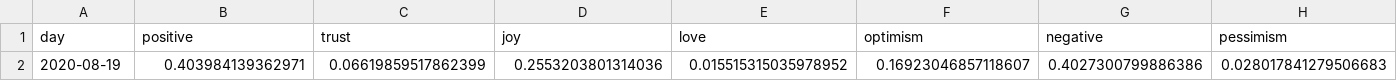
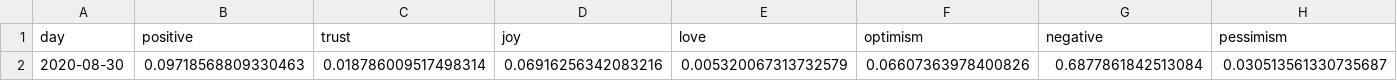
Before and after one commit to ipavlopoulos/emotions, a CSV file: docs/DATA/Arizona.csv, drawn as a sheet; only a part is shown; removed rows and columns are numbered as before the commit, all else as after; rows hold the shown columns only; the diff names each change by its address in the sheet, - before the commit and + after, or states it on an @@ line.

```diff
--- a/docs/DATA/Arizona.csv
+++ b/docs/DATA/Arizona.csv
-row 2: 2020-08-19 | 0.403984139362971 | 0.06619859517862399 | 0.2553203801314036 | 0.015515315035978952 | 0.16923046857118607 | 0.4027300799886386 | 0.028017841279506683
+row 2: 2020-08-30 | 0.09718568809330463 | 0.018786009517498314 | 0.06916256342083216 | 0.005320067313732579 | 0.06607363978400826 | 0.6877861842513084 | 0.030513561330735687
```
Also changed, not shown: docs/DATA/Alabama.csv, docs/DATA/Colorado.csv, 24 other files.
